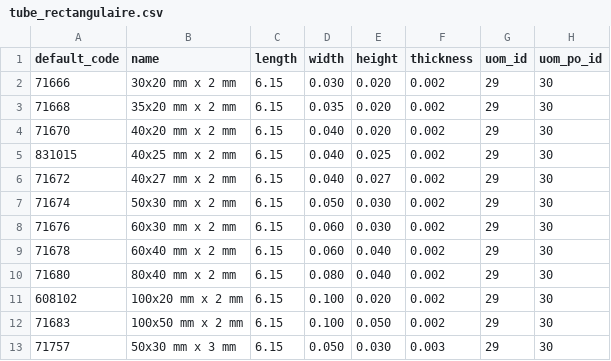
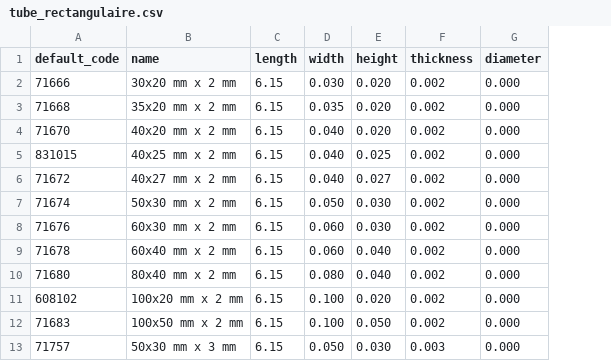
Before and after one commit to Metallerie/odoo18, a CSV file: csv/tube_rectangulaire.csv, drawn as a sheet; only a part is shown; removed rows and columns are numbered as before the commit, all else as after; the diff names each change by its address in the sheet, - before the commit and + after, or states it on an @@ line.

Commit message:
Update tube_rectangulaire.csv

```diff
--- a/csv/tube_rectangulaire.csv
+++ b/csv/tube_rectangulaire.csv
-column G (uom_id), rows 2-13: all 29
-column H (uom_po_id), rows 2-13: all 30
+column G (diameter), rows 2-13: all 0.000
```
